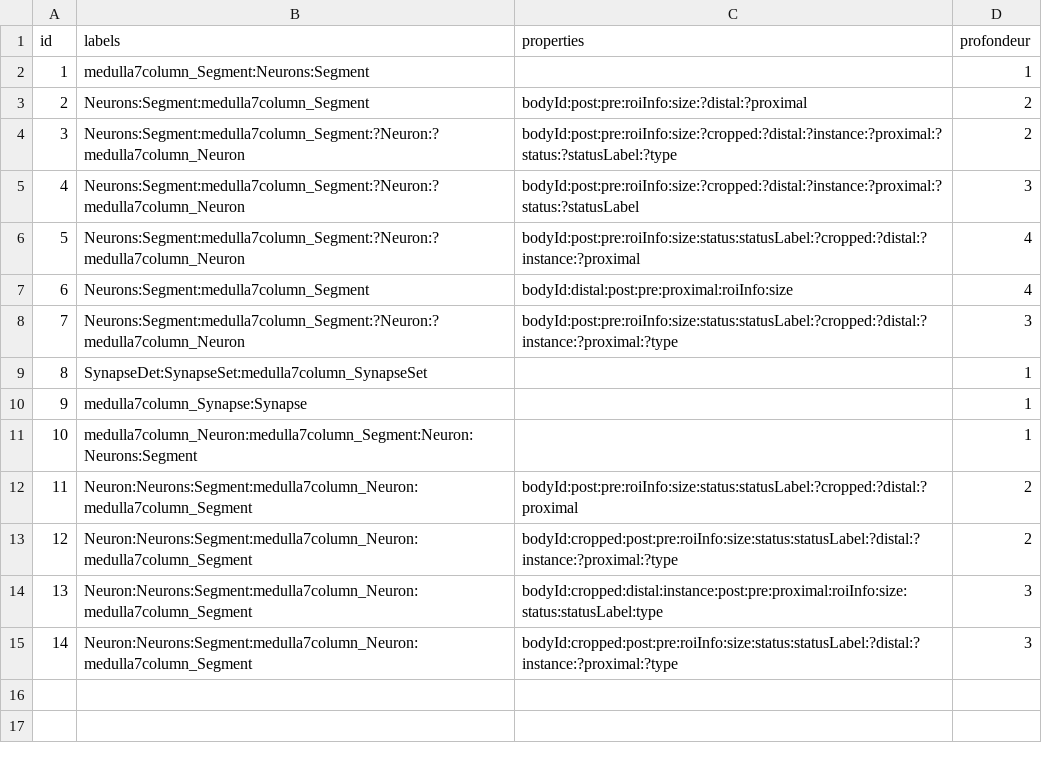
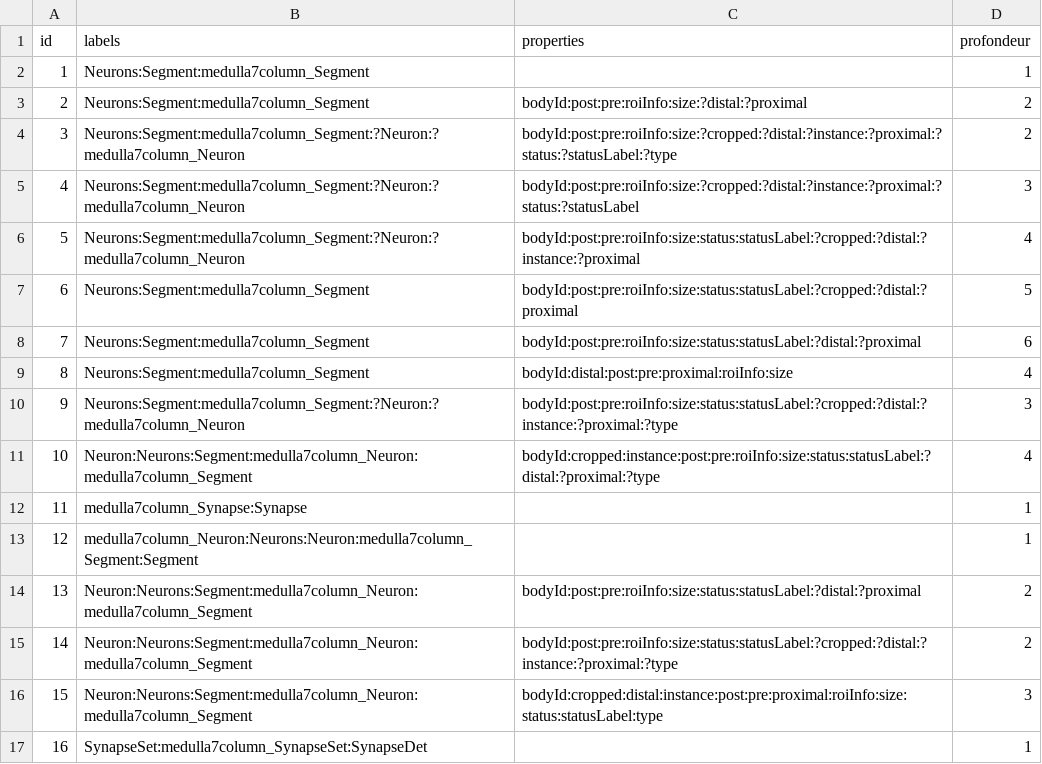
Before and after one commit to PI-Clustering/Code, a CSV file: app/webApp/scripts/graph/node.csv, drawn as a sheet; removed rows and columns are numbered as before the commit, all else as after; the diff names each change by its address in the sheet, - before the commit and + after, or states it on an @@ line.

```diff
--- a/app/webApp/scripts/graph/node.csv
+++ b/app/webApp/scripts/graph/node.csv
-B2 (labels): medulla7column_Segment:Neurons:Segment
+B2 (labels): Neurons:Segment:medulla7column_Segment
+row 7: 6 | Neurons:Segment:medulla7column_Segment | bodyId:post:pre:roiInfo:size:status:statusLabel:?cropped:?distal:?proximal | 5
+row 8: 7 | Neurons:Segment:medulla7column_Segment | bodyId:post:pre:roiInfo:size:status:statusLabel:?distal:?proximal | 6
@@ column A (id) renumbered between rows 9 and 16 @@
-row 9: 8 | SynapseDet:SynapseSet:medulla7column_SynapseSet |  | 1
+row 11: 10 | Neuron:Neurons:Segment:medulla7column_Neuron:medulla7column_Segment | bodyId:cropped:instance:post:pre:roiInfo:size:status:statusLabel:?distal:?proximal:?type | 4
-B13 (labels): medulla7column_Neuron:medulla7column_Segment:Neuron:Neurons:Segment
+B13 (labels): medulla7column_Neuron:Neurons:Neuron:medulla7column_Segment:Segment
-C14 (properties): bodyId:post:pre:roiInfo:size:status:statusLabel:?cropped:?distal:?proximal
+C14 (properties): bodyId:post:pre:roiInfo:size:status:statusLabel:?distal:?proximal
-C15 (properties): bodyId:cropped:post:pre:roiInfo:size:status:statusLabel:?distal:?instance:?proximal:?type
+C15 (properties): bodyId:post:pre:roiInfo:size:status:statusLabel:?cropped:?distal:?instance:?proximal:?type
-row 15: 14 | Neuron:Neurons:Segment:medulla7column_Neuron:medulla7column_Segment | bodyId:cropped:post:pre:roiInfo:size:status:statusLabel:?distal:?instance:?proximal:?type | 3
+row 17: 16 | SynapseSet:medulla7column_SynapseSet:SynapseDet |  | 1
```
Also changed, not shown: app/static/graph_data/edge.csv, app/static/graph_data/node.csv, 2 other files.
